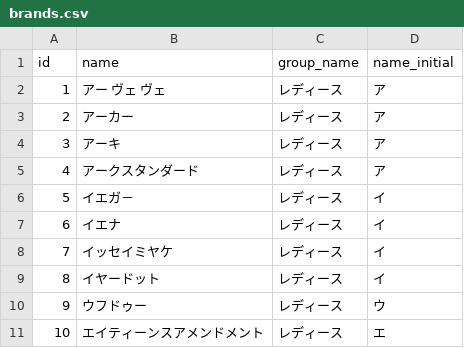
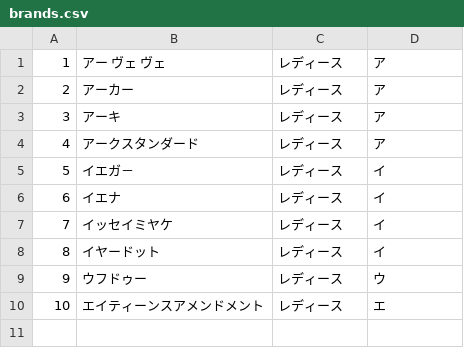
Before and after one commit to yamayu504/teamc43_final_project, a CSV file: db/csv/brands.csv, drawn as a sheet; the diff names each change by its address in the sheet, - before the commit and + after, or states it on an @@ line.

```diff
--- a/db/csv/brands.csv
+++ b/db/csv/brands.csv
-row 1: id | name | group_name | name_initial
```
Also changed, not shown: db/csv/categories.csv, db/csv/sizes.csv, 1 other file.
